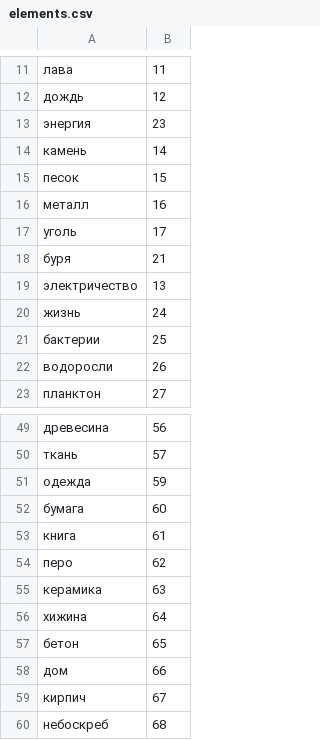
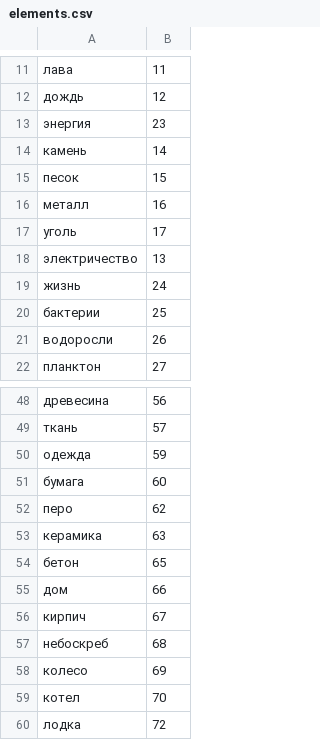
Before and after one commit to MambaElm/PygameProject, a CSV file: data/elements.csv, drawn as a sheet; only a part is shown, gaps mark what is left out; the shorter side is filled out with more unchanged rows; the diff names each change by its address in the sheet, - before the commit and + after, or states it on an @@ line.

```diff
--- a/data/elements.csv
+++ b/data/elements.csv
-row 18: буря | 21
-row 53: книга | 61
-row 56: хижина | 64
```
Also changed, not shown: 1 other file.
